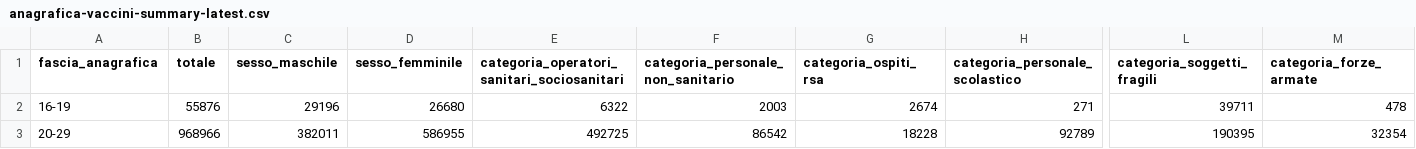
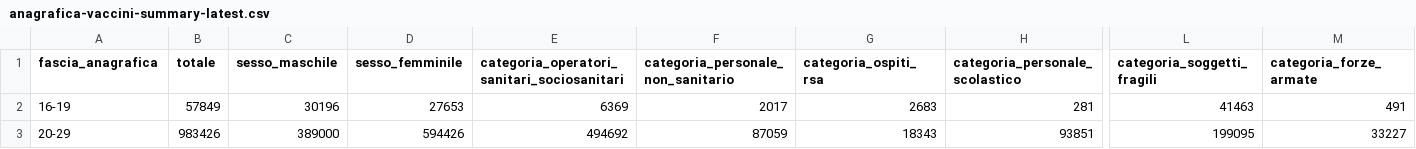
Before and after one commit to MatteoOrlandini/COVID-19-Vaccination-Italy, a CSV file: anagrafica-vaccini-summary-latest.csv, drawn as a sheet; only a part is shown, gaps mark what is left out; the diff covers the shown part only; the diff names each change by its address in the sheet, - before the commit and + after, or states it on an @@ line.

```diff
--- a/anagrafica-vaccini-summary-latest.csv
+++ b/anagrafica-vaccini-summary-latest.csv
-B2 (totale): 55876
+B2 (totale): 57849
-C2 (sesso_maschile): 29196
+C2 (sesso_maschile): 30196
-D2 (sesso_femminile): 26680
+D2 (sesso_femminile): 27653
-E2: 6322
+E2: 6369
-F2: 2003
+F2: 2017
-G2 (categoria_ospiti_rsa): 2674
+G2 (categoria_ospiti_rsa): 2683
-H2 (categoria_personale_scolastico): 271
+H2 (categoria_personale_scolastico): 281
-L2 (categoria_soggetti_fragili): 39711
+L2 (categoria_soggetti_fragili): 41463
-M2 (categoria_forze_armate): 478
+M2 (categoria_forze_armate): 491
-B3 (totale): 968966
+B3 (totale): 983426
-C3 (sesso_maschile): 382011
+C3 (sesso_maschile): 389000
-D3 (sesso_femminile): 586955
+D3 (sesso_femminile): 594426
-E3: 492725
+E3: 494692
-F3: 86542
+F3: 87059
-G3 (categoria_ospiti_rsa): 18228
+G3 (categoria_ospiti_rsa): 18343
-H3 (categoria_personale_scolastico): 92789
+H3 (categoria_personale_scolastico): 93851
-L3 (categoria_soggetti_fragili): 190395
+L3 (categoria_soggetti_fragili): 199095
-M3 (categoria_forze_armate): 32354
+M3 (categoria_forze_armate): 33227
```
Also changed, not shown: 103 edited cells elsewhere in this file, vaccini-summary-latest.csv, 58 other files.
